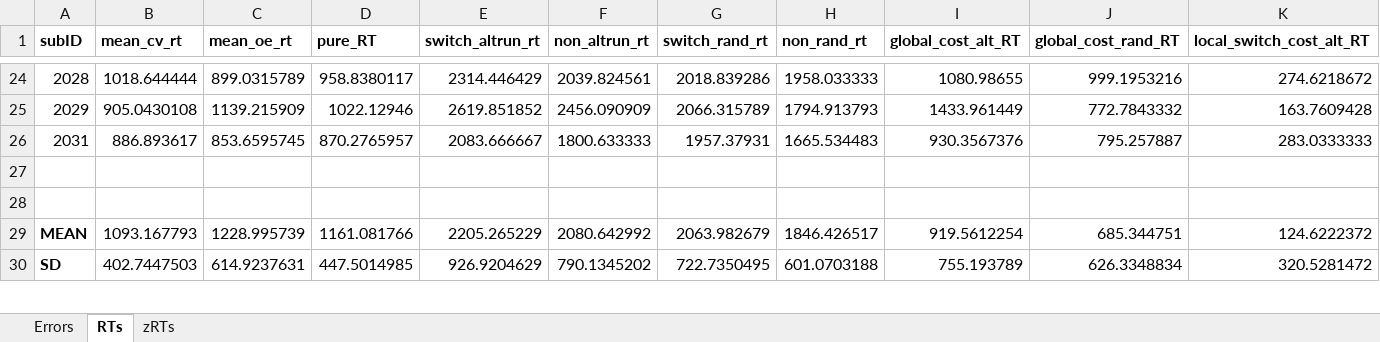
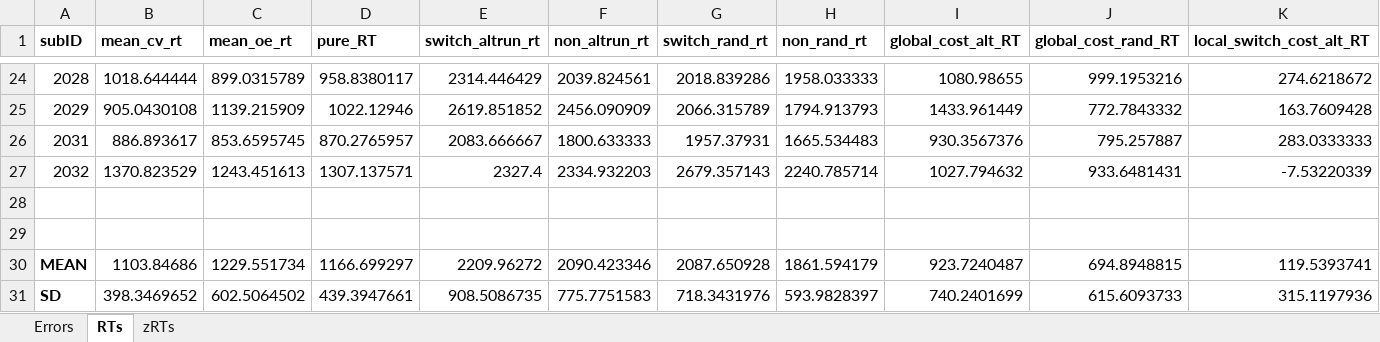
Before and after one commit to npm27/Spring-2019-Projects, an Excel workbook: CVOE/5 Manuscript/Output/Older MCI Output 10_14.xlsx, sheet RTs, drawn as a sheet; only a part is shown, gaps mark what is left out; values as stored, in another font and other column widths than the file's, no borders; addresses are those after the commit; rows hold the shown columns only; the diff covers the shown part only; the diff names each change by its address in the sheet, - before the commit and + after, or states it on an @@ line.

```diff
--- a/CVOE/5 Manuscript/Output/Older MCI Output 10_14.xlsx (sheet RTs)
+++ b/CVOE/5 Manuscript/Output/Older MCI Output 10_14.xlsx (sheet RTs)
+row 27: 2032 | 1370.823529 | 1243.451613 | 1307.137571 | 2327.4 | 2334.932203 | 2679.357143 | 2240.785714 | 1027.794632 | 933.6481431 | -7.53220339
-B30 (mean_cv_rt): 1093.167793
+B30 (mean_cv_rt): 1103.84686
-C30 (mean_oe_rt): 1228.995739
+C30 (mean_oe_rt): 1229.551734
-D30 (pure_RT): 1161.081766
+D30 (pure_RT): 1166.699297
-E30 (switch_altrun_rt): 2205.265229
+E30 (switch_altrun_rt): 2209.96272
-F30 (non_altrun_rt): 2080.642992
+F30 (non_altrun_rt): 2090.423346
-G30 (switch_rand_rt): 2063.982679
+G30 (switch_rand_rt): 2087.650928
-H30 (non_rand_rt): 1846.426517
+H30 (non_rand_rt): 1861.594179
-I30 (global_cost_alt_RT): 919.5612254
+I30 (global_cost_alt_RT): 923.7240487
-J30 (global_cost_rand_RT): 685.344751
+J30 (global_cost_rand_RT): 694.8948815
-K30 (local_switch_cost_alt_RT): 124.6222372
+K30 (local_switch_cost_alt_RT): 119.5393741
-B31 (mean_cv_rt): 402.7447503
+B31 (mean_cv_rt): 398.3469652
-C31 (mean_oe_rt): 614.9237631
+C31 (mean_oe_rt): 602.5064502
-D31 (pure_RT): 447.5014985
+D31 (pure_RT): 439.3947661
-E31 (switch_altrun_rt): 926.9204629
+E31 (switch_altrun_rt): 908.5086735
-F31 (non_altrun_rt): 790.1345202
+F31 (non_altrun_rt): 775.7751583
-G31 (switch_rand_rt): 722.7350495
+G31 (switch_rand_rt): 718.3431976
-H31 (non_rand_rt): 601.0703188
+H31 (non_rand_rt): 593.9828397
-I31 (global_cost_alt_RT): 755.193789
+I31 (global_cost_alt_RT): 740.2401699
-J31 (global_cost_rand_RT): 626.3348834
+J31 (global_cost_rand_RT): 615.6093733
-K31 (local_switch_cost_alt_RT): 320.5281472
+K31 (local_switch_cost_alt_RT): 315.1197936
```
Also changed, not shown: 46 edited cells elsewhere in this sheet, sheet zRTs, sheet Errors, CVOE/5 Manuscript/Output/Older Healthy Output 10_14.xlsx, 12 other files.
